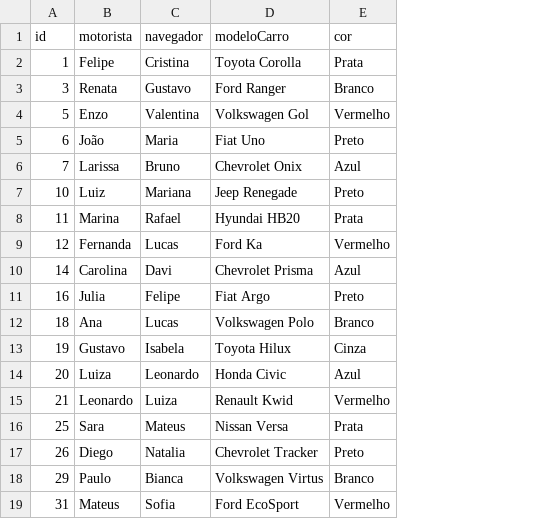
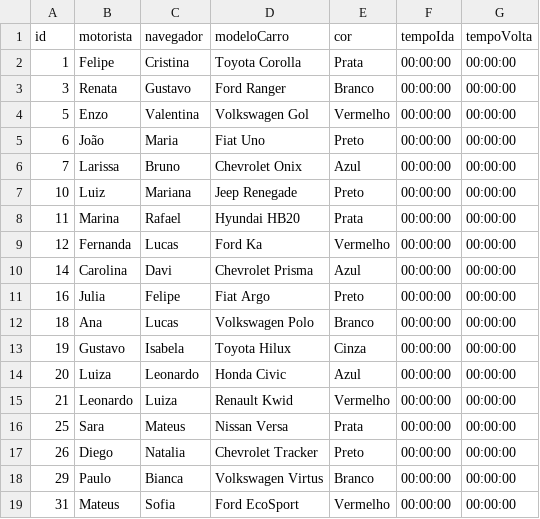
Before and after one commit to felipefreitassilva/RallyBritishClubAPI, a CSV file: cars.csv, drawn as a sheet; the diff names each change by its address in the sheet, - before the commit and + after, or states it on an @@ line.

Commit message:
Revert "Update cars.csv"
This reverts commit 3efabf67bf2c85b8d29c653b3ebe0aa0ef2dd2b8.

```diff
--- a/cars.csv
+++ b/cars.csv
+column F (tempoIda), rows 2-19: all 00:00:00
+column G (tempoVolta), rows 2-19: all 00:00:00
```
